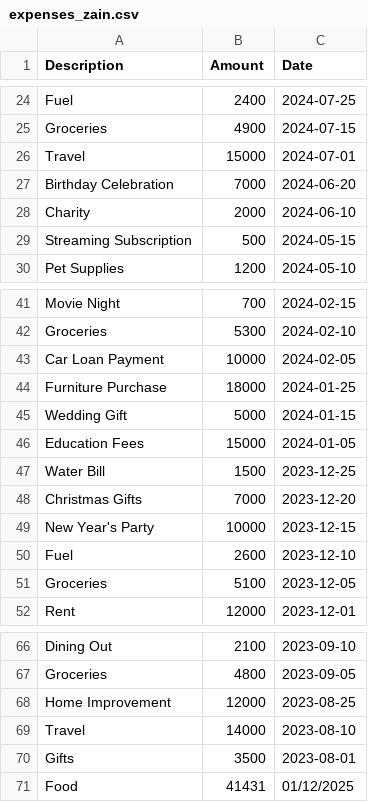
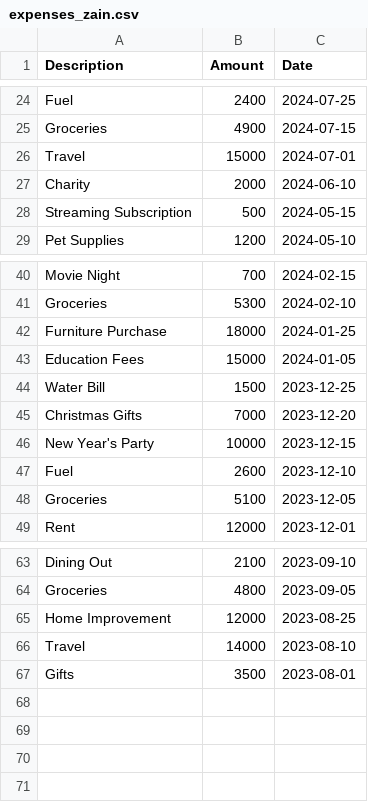
Before and after one commit to MahediBuilds/Expense-Tracker, a CSV file: expenses_zain.csv, drawn as a sheet; only a part is shown, gaps mark what is left out; the diff names each change by its address in the sheet, - before the commit and + after, or states it on an @@ line.

Commit message:
Remove deleted expenses from user Zain's records and update log for expense management

```diff
--- a/expenses_zain.csv
+++ b/expenses_zain.csv
-row 27: Birthday Celebration | 7000 | 2024-06-20
-row 43: Car Loan Payment | 10000 | 2024-02-05
-row 45: Wedding Gift | 5000 | 2024-01-15
-row 71: Food | 41431 | 01/12/2025
```
Also changed, not shown: 1 other file.
